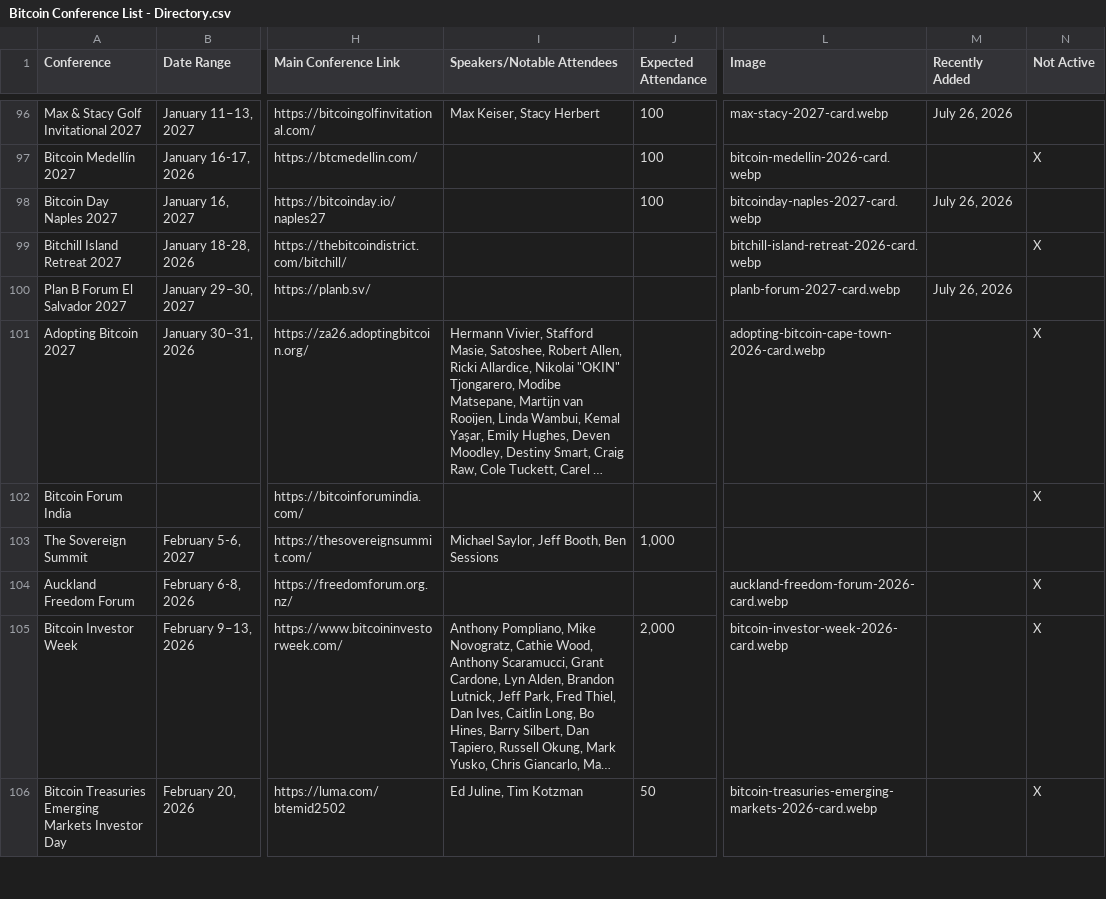
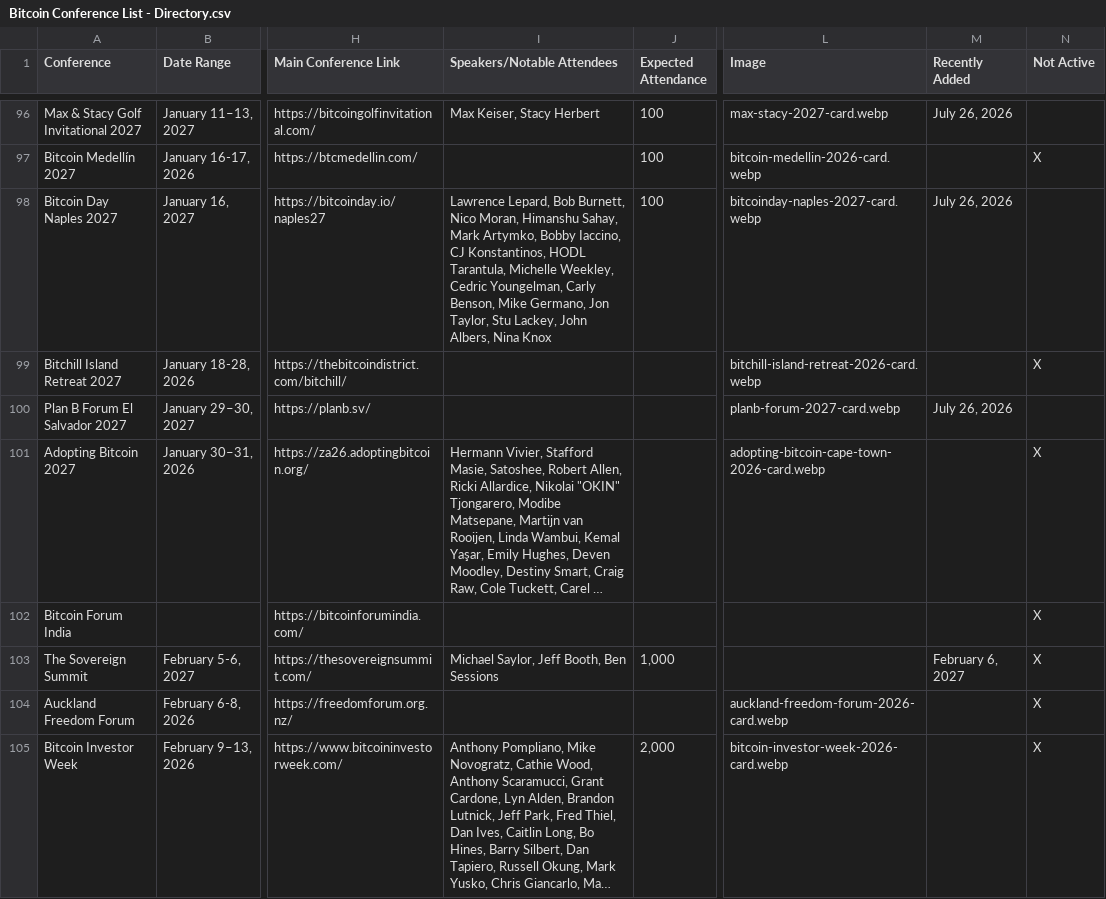
Before and after one commit to goldisdying/proofofconference, a CSV file: Bitcoin Conference List - Directory.csv, drawn as a sheet; only a part is shown, gaps mark what is left out; the shorter side is filled out with more unchanged rows; long unchanged cells end in …; the diff names each change by its address in the sheet, - before the commit and + after, or states it on an @@ line.

Commit message:
Add files via upload

```diff
--- a/Bitcoin Conference List - Directory.csv
+++ b/Bitcoin Conference List - Directory.csv
-I98 (Speakers/Notable Attendees): (empty)
+I98 (Speakers/Notable Attendees): Lawrence Lepard, Bob Burnett, Nico Moran, Himanshu Sahay, Mark Artymko, Bobby Iaccino, CJ Konstantinos, HODL Tarantula, Michelle Weekley, Cedric Youngelman, Carly Benson, Mike Germano, Jon Taylor, Stu Lackey, John Albers, Nina Knox
-M103 (Recently Added): (empty)
+M103 (Recently Added): February 6, 2027
-N103 (Not Active): (empty)
+N103 (Not Active): X
```
